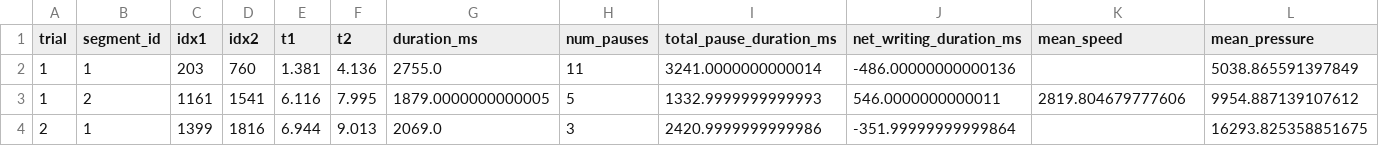
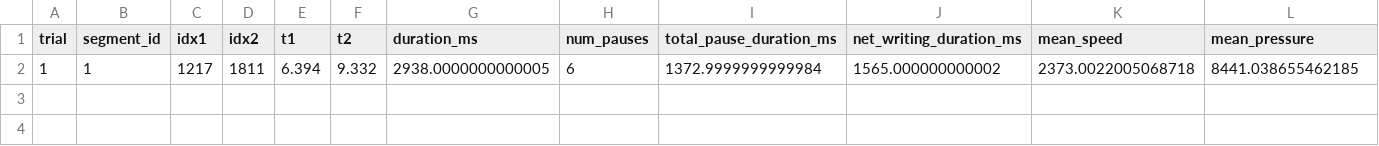
Before and after one commit to clmntlts/Graphoutil_analysis, a CSV file: Results/Hurisah-Erpent-prétest_segments.csv, drawn as a sheet; only a part is shown; removed rows and columns are numbered as before the commit, all else as after; rows hold the shown columns only; the diff names each change by its address in the sheet, - before the commit and + after, or states it on an @@ line.

```diff
--- a/Results/Hurisah-Erpent-prétest_segments.csv
+++ b/Results/Hurisah-Erpent-prétest_segments.csv
-row 2: 1 | 1 | 203 | 760 | 1.381 | 4.136 | 2755.0 | 11 | 3241.0000000000014 | -486.00000000000136 |  | 5038.865591397849
-row 3: 1 | 2 | 1161 | 1541 | 6.116 | 7.995 | 1879.0000000000005 | 5 | 1332.9999999999993 | 546.0000000000011 | 2819.804679777606 | 9954.887139107612
-row 4: 2 | 1 | 1399 | 1816 | 6.944 | 9.013 | 2069.0 | 3 | 2420.9999999999986 | -351.99999999999864 |  | 16293.825358851675
+row 2: 1 | 1 | 1217 | 1811 | 6.394 | 9.332 | 2938.0000000000005 | 6 | 1372.9999999999984 | 1565.000000000002 | 2373.0022005068718 | 8441.038655462185
```
Also changed, not shown: Results/Hurisah-Erpent-prétest_letters.csv, Results/Hurisah-Erpent-prétest_letters_summary.csv, 14 other files.
